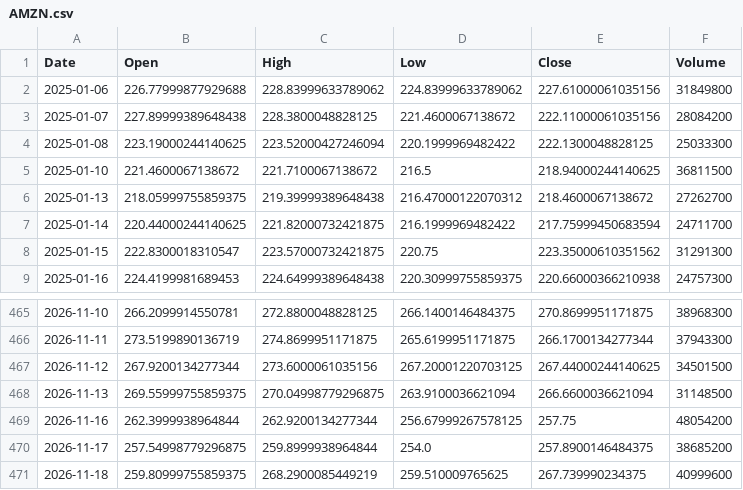
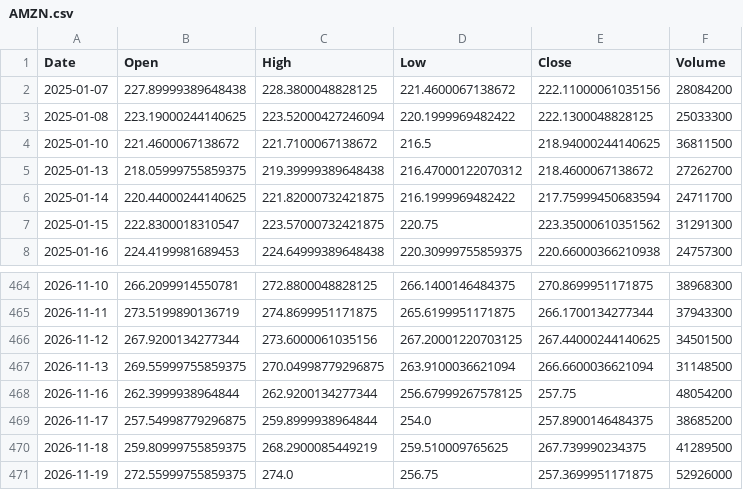
Before and after one commit to Gugua-hub/ai-stock-advisor, a CSV file: output/cache/AMZN.csv, drawn as a sheet; only a part is shown, gaps mark what is left out.

```diff
--- a/output/cache/AMZN.csv
+++ b/output/cache/AMZN.csv
@@ -1,3 +1,2 @@
 Date,Open,High,Low,Close,Volume
-2025-01-06,226.77999877929688,228.83999633789062,224.83999633789062,227.61000061035156,31849800
 2025-01-07,227.89999389648438,228.3800048828125,221.4600067138672,222.11000061035156,28084200
@@ -470,2 +469,3 @@ Date,Open,High,Low,Close,Volume
 2026-11-17,257.54998779296875,259.8999938964844,254.0,257.8900146484375,38685200
-2026-11-18,259.80999755859375,268.2900085449219,259.510009765625,267.739990234375,40999600
+2026-11-18,259.80999755859375,268.2900085449219,259.510009765625,267.739990234375,41289500
+2026-11-19,272.55999755859375,274.0,256.75,257.3699951171875,52926000
```
Also changed, not shown: output/cache/AAPL.csv, output/cache/META.csv, 11 other files.
